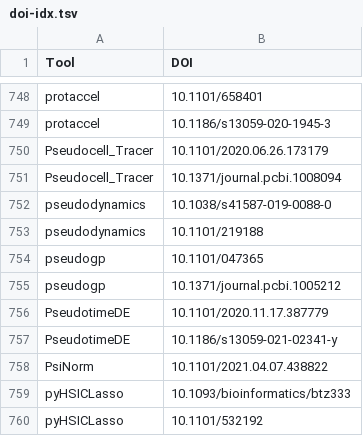
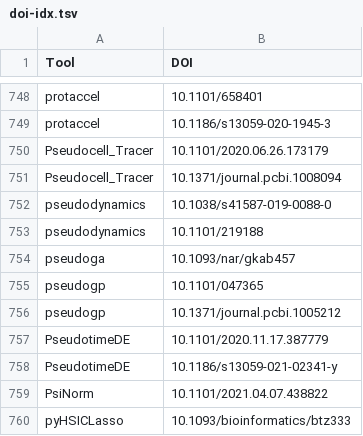
Before and after one commit to scRNA-tools/scRNA-tools, a TSV file: database/doi-idx.tsv, drawn as a sheet; only a part is shown, gaps mark what is left out; the shorter side is filled out with more unchanged rows; the diff names each change by its address in the sheet, - before the commit and + after, or states it on an @@ line.

```diff
--- a/database/doi-idx.tsv
+++ b/database/doi-idx.tsv
+row 754: pseudoga | 10.1093/nar/gkab457
```
Also changed, not shown: database/categories-idx.tsv, database/ignored.tsv, 3 other files.
